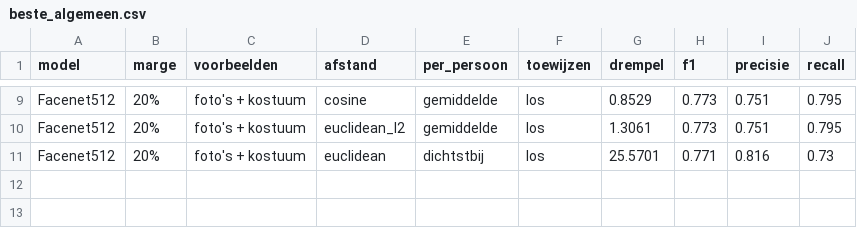
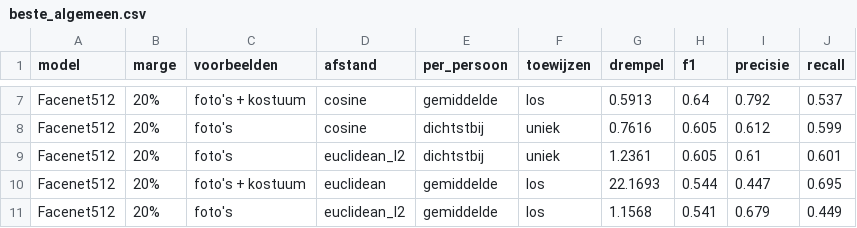
Before and after one commit to arieknarie/KTAI, a CSV file: results/configuraties/beste_algemeen.csv, drawn as a sheet; only a part is shown, gaps mark what is left out; addresses are those after the commit; the diff covers the shown part only; the diff names each change by its address in the sheet, - before the commit and + after, or states it on an @@ line.

```diff
--- a/results/configuraties/beste_algemeen.csv
+++ b/results/configuraties/beste_algemeen.csv
-G7 (drempel): 0.8529
+G7 (drempel): 0.5913
-H7 (f1): 0.773
+H7 (f1): 0.64
-I7 (precisie): 0.751
+I7 (precisie): 0.792
-J7 (recall): 0.795
+J7 (recall): 0.537
+row 8: Facenet512 | 20% | foto's | cosine | dichtstbij | uniek | 0.7616 | 0.605 | 0.612 | 0.599
+row 9: Facenet512 | 20% | foto's | euclidean_l2 | dichtstbij | uniek | 1.2361 | 0.605 | 0.61 | 0.601
-D10 (afstand): euclidean_l2
+D10 (afstand): euclidean
-G10 (drempel): 1.3061
+G10 (drempel): 22.1693
-H10 (f1): 0.773
+H10 (f1): 0.544
-I10 (precisie): 0.751
+I10 (precisie): 0.447
-J10 (recall): 0.795
+J10 (recall): 0.695
-C11 (voorbeelden): foto's + kostuum
+C11 (voorbeelden): foto's
-D11 (afstand): euclidean
+D11 (afstand): euclidean_l2
-E11 (per_persoon): dichtstbij
+E11 (per_persoon): gemiddelde
-G11 (drempel): 25.5701
+G11 (drempel): 1.1568
-H11 (f1): 0.771
+H11 (f1): 0.541
-I11 (precisie): 0.816
+I11 (precisie): 0.679
-J11 (recall): 0.73
+J11 (recall): 0.449
```
Also changed, not shown: 2 removed rows and 29 edited cells elsewhere in this file, results/configuraties/alle_configuraties.csv, results/configuraties/beste_per_filmpje.csv, 18 other files.
